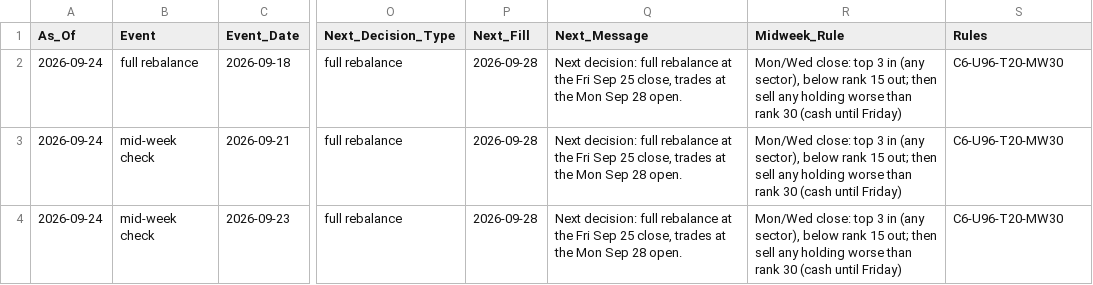
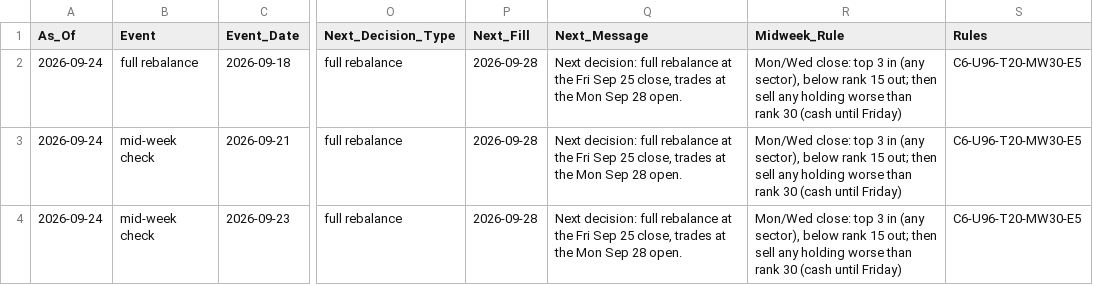
Before and after one commit to drcnavad/stockanalysis, a CSV file: Reports/strategy_midweek_check.csv, drawn as a sheet; only a part is shown, gaps mark what is left out; the diff names each change by its address in the sheet, - before the commit and + after, or states it on an @@ line.

```diff
--- a/Reports/strategy_midweek_check.csv
+++ b/Reports/strategy_midweek_check.csv
-S2:S4 (Rules): C6-U96-T20-MW30
+S2:S4 (Rules): C6-U96-T20-MW30-E5
```
Also changed, not shown: Reports/factor_history.csv, Reports/strategy_decisions.csv, 32 other files.
